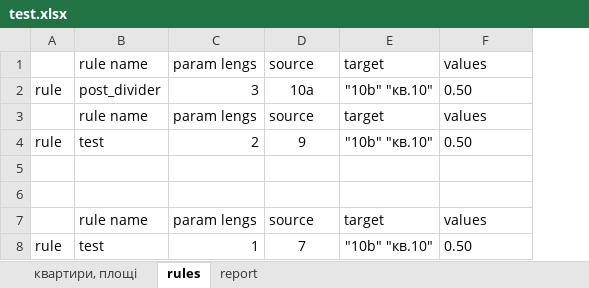
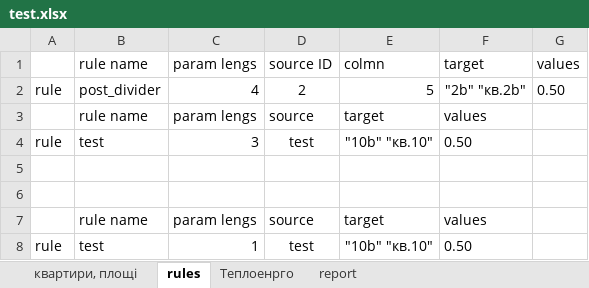
Before and after one commit to Buyn/Sontex, an Excel workbook: Src/Data_files/test.xlsx, sheet rules, drawn as a sheet; values as stored, in another font and other column widths than the file's, no borders; removed rows and columns are numbered as before the commit, all else as after; the diff names each change by its address in the sheet, - before the commit and + after, or states it on an @@ line.

Commit message:
working rules

```diff
--- a/Src/Data_files/test.xlsx (sheet rules)
+++ b/Src/Data_files/test.xlsx (sheet rules)
+sheet tab: Теплоенрго
+column G, empty
+row 1:  | rule name | param lengs | source ID | colmn | target | values
+row 2: rule | post_divider | 4 | 2 | 5 | "2b" "кв.2b" | 0.50
-B4: post_divider
+B4: test
-D4: 10а
+D4: test
-row 3:  | rule name | param lengs | source | target | values
-row 4: rule | test | 2 | 9 | "10b" "кв.10" | 0.50
-D8: 7
+D8: test
```
Also changed, not shown: 3 other files.
